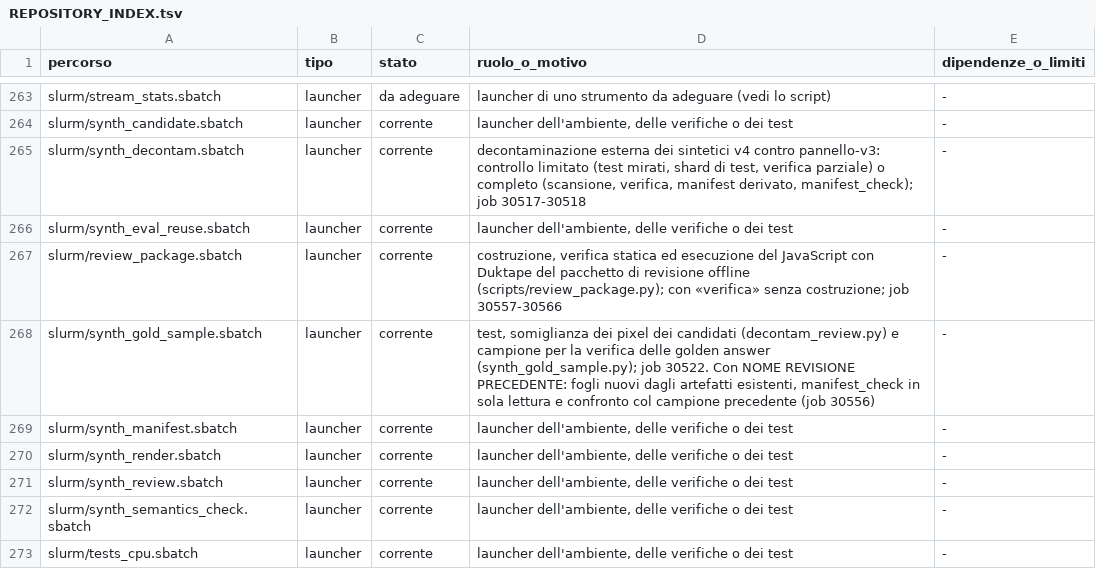
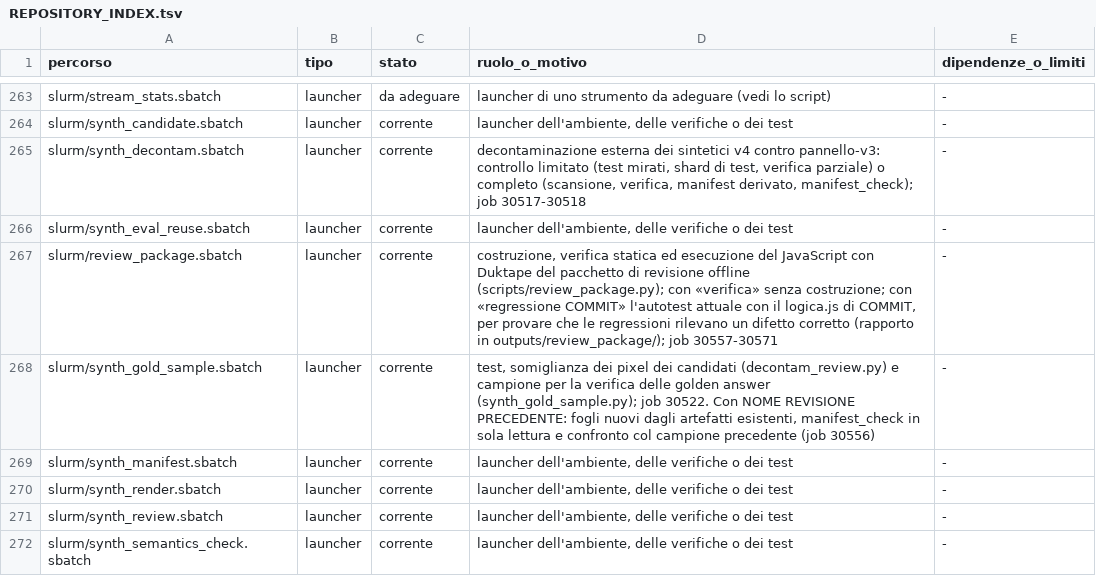
Before and after one commit to akira-n-28/vision_limite, a TSV file: docs/REPOSITORY_INDEX.tsv, drawn as a sheet; only a part is shown, gaps mark what is left out; the shorter side is filled out with more unchanged rows.

```diff
--- a/docs/REPOSITORY_INDEX.tsv
+++ b/docs/REPOSITORY_INDEX.tsv
@@ -266,3 +266,3 @@ slurm/synth_decontam.sbatch	launcher	corrente	decontaminazione esterna dei sinte
 slurm/synth_eval_reuse.sbatch	launcher	corrente	launcher dell'ambiente, delle verifiche o dei test	-
-slurm/review_package.sbatch	launcher	corrente	costruzione, verifica statica ed esecuzione del JavaScript con Duktape del pacchetto di revisione offline (scripts/review_package.py); con «verifica» senza costruzione; job 30557-30566	-
+slurm/review_package.sbatch	launcher	corrente	costruzione, verifica statica ed esecuzione del JavaScript con Duktape del pacchetto di revisione offline (scripts/review_package.py); con «verifica» senza costruzione; con «regressione COMMIT» l'autotest attuale con il logica.js di COMMIT, per provare che le regressioni rilevano un difetto corretto (rapporto in outputs/review_package/); job 30557-30571	-
 slurm/synth_gold_sample.sbatch	launcher	corrente	test, somiglianza dei pixel dei candidati (decontam_review.py) e campione per la verifica delle golden answer (synth_gold_sample.py); job 30522. Con NOME REVISIONE PRECEDENTE: fogli nuovi dagli artefatti esistenti, manifest_check in sola lettura e confronto col campione precedente (job 30556)	-
```
Also changed, not shown: runs/ledger.tsv, 8 other files.
